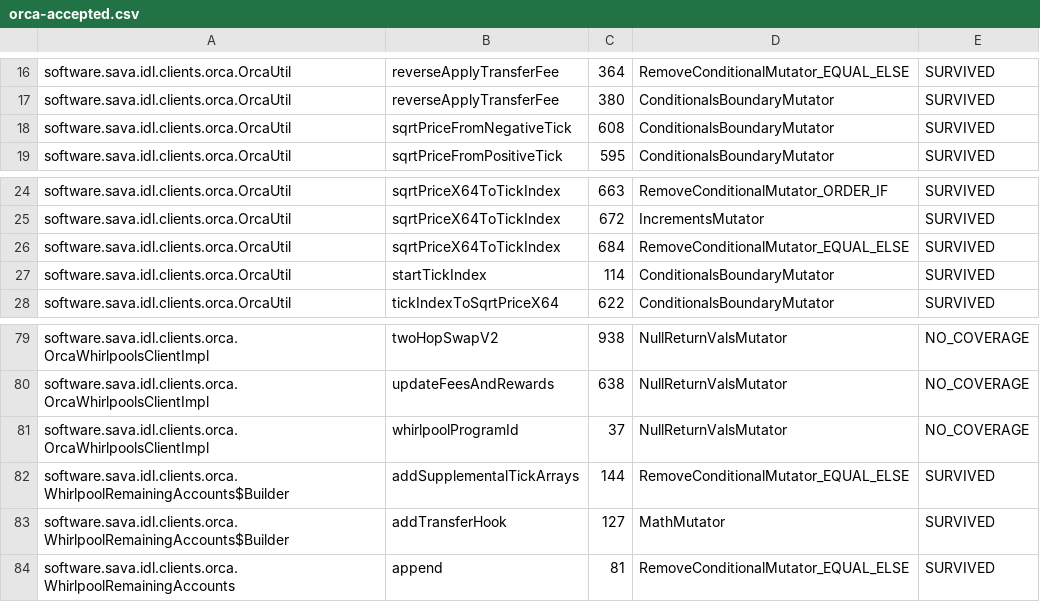
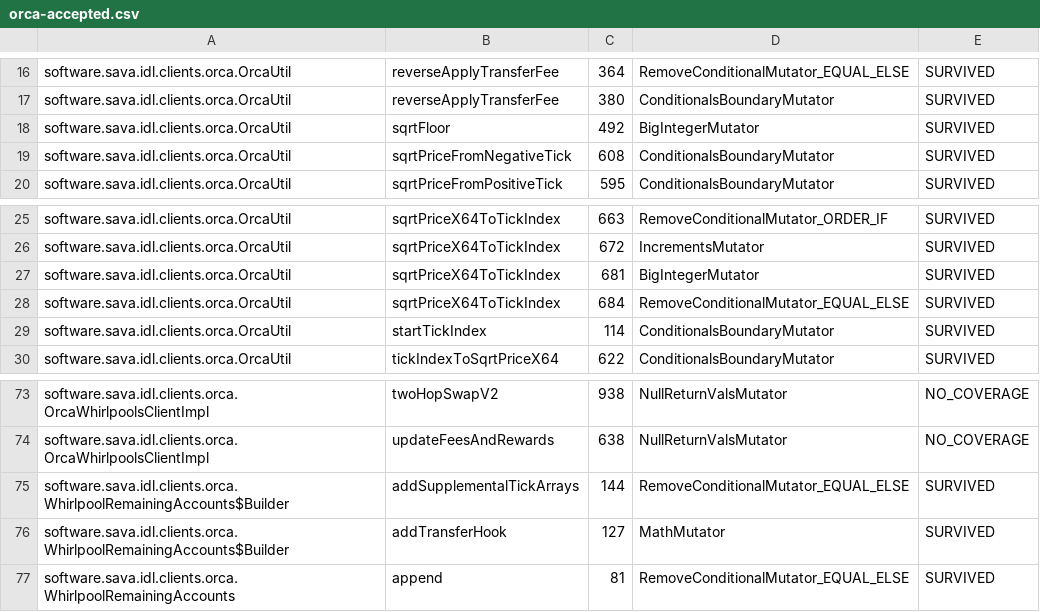
Before and after one commit to sava-software/idl-clients, a CSV file: idl-clients-bundle/config/pitest/orca-accepted.csv, drawn as a sheet; only a part is shown, gaps mark what is left out; removed rows and columns are numbered as before the commit, all else as after; the diff covers the shown part only; the diff names each change by its address in the sheet, - before the commit and + after, or states it on an @@ line.

Commit message:
test(jupiter): Expand BigDecimal & BigInteger mutation tests.

```diff
--- a/idl-clients-bundle/config/pitest/orca-accepted.csv
+++ b/idl-clients-bundle/config/pitest/orca-accepted.csv
+row 18: software.sava.idl.clients.orca.OrcaUtil | sqrtFloor | 492 | BigIntegerMutator | SURVIVED
+row 27: software.sava.idl.clients.orca.OrcaUtil | sqrtPriceX64ToTickIndex | 681 | BigIntegerMutator | SURVIVED
-row 81: software.sava.idl.clients.orca.OrcaWhirlpoolsClientImpl | whirlpoolProgramId | 37 | NullReturnValsMutator | NO_COVERAGE
```
Also changed, not shown: 10 removed rows elsewhere in this file, 11 other files.
